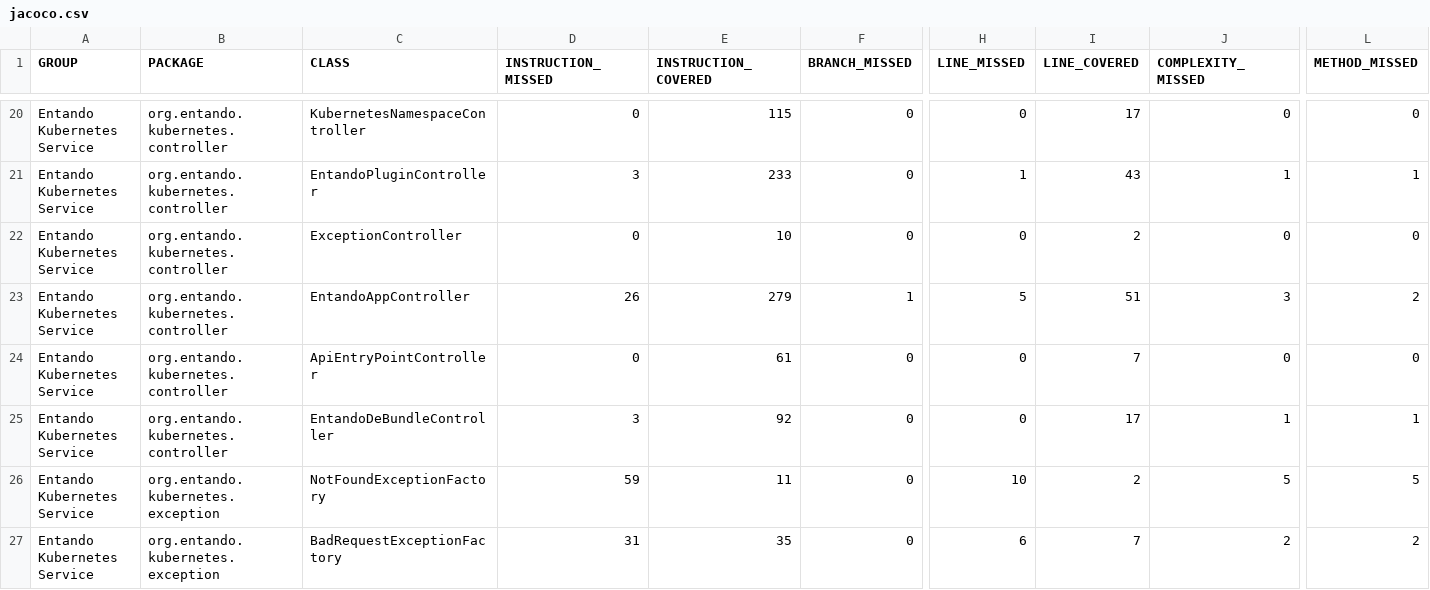
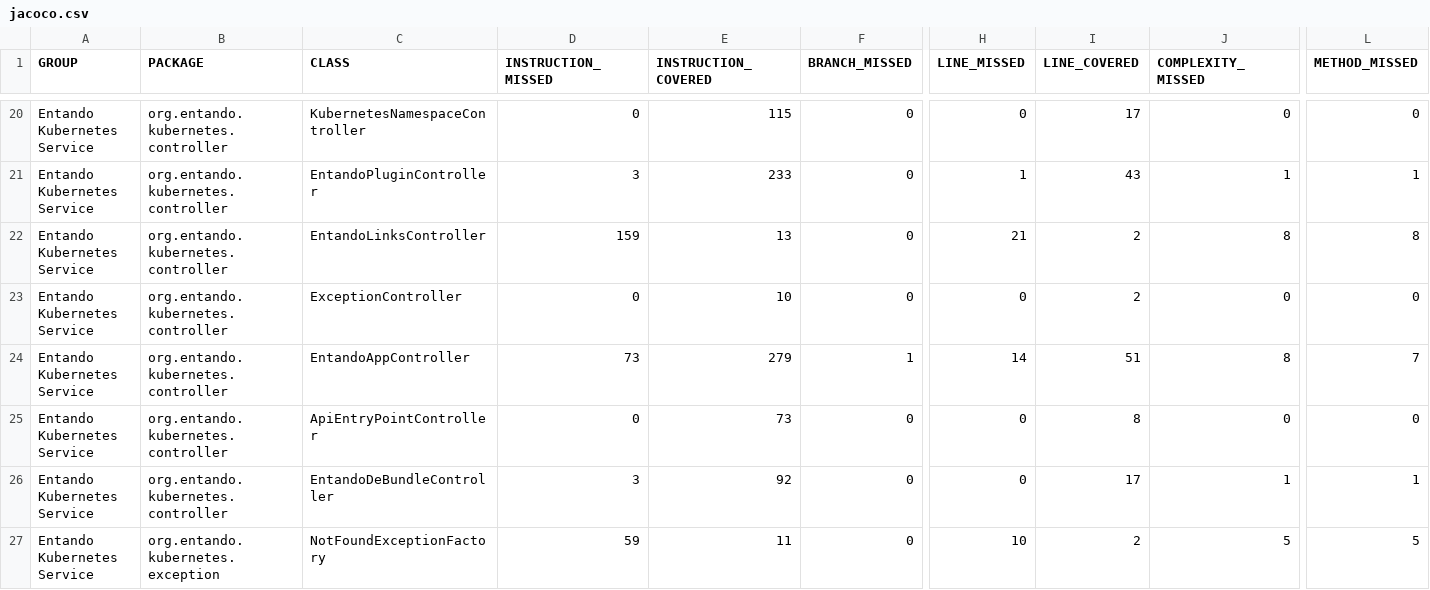
Before and after one commit to entando-k8s-infrastructure/devops-results, a CSV file: entando-k8s-service/PR-5/jacoco/jacoco.csv, drawn as a sheet; only a part is shown, gaps mark what is left out; the shorter side is filled out with more unchanged rows; addresses are those after the commit; rows hold the shown columns only; the diff names each change by its address in the sheet, - before the commit and + after, or states it on an @@ line.

Commit message:
Publishing files for path entando-k8s-service/PR-5

```diff
--- a/entando-k8s-service/PR-5/jacoco/jacoco.csv
+++ b/entando-k8s-service/PR-5/jacoco/jacoco.csv
+row 22: Entando Kubernetes Service | org.entando.kubernetes.controller | EntandoLinksController | 159 | 13 | 0 | 21 | 2 | 8 | 8
-D24 (INSTRUCTION_MISSED): 26
+D24 (INSTRUCTION_MISSED): 73
-H24 (LINE_MISSED): 5
+H24 (LINE_MISSED): 14
-J24 (COMPLEXITY_MISSED): 3
+J24 (COMPLEXITY_MISSED): 8
-L24 (METHOD_MISSED): 2
+L24 (METHOD_MISSED): 7
-E25 (INSTRUCTION_COVERED): 61
+E25 (INSTRUCTION_COVERED): 73
-I25 (LINE_COVERED): 7
+I25 (LINE_COVERED): 8
```
Also changed, not shown: 32 other files.
